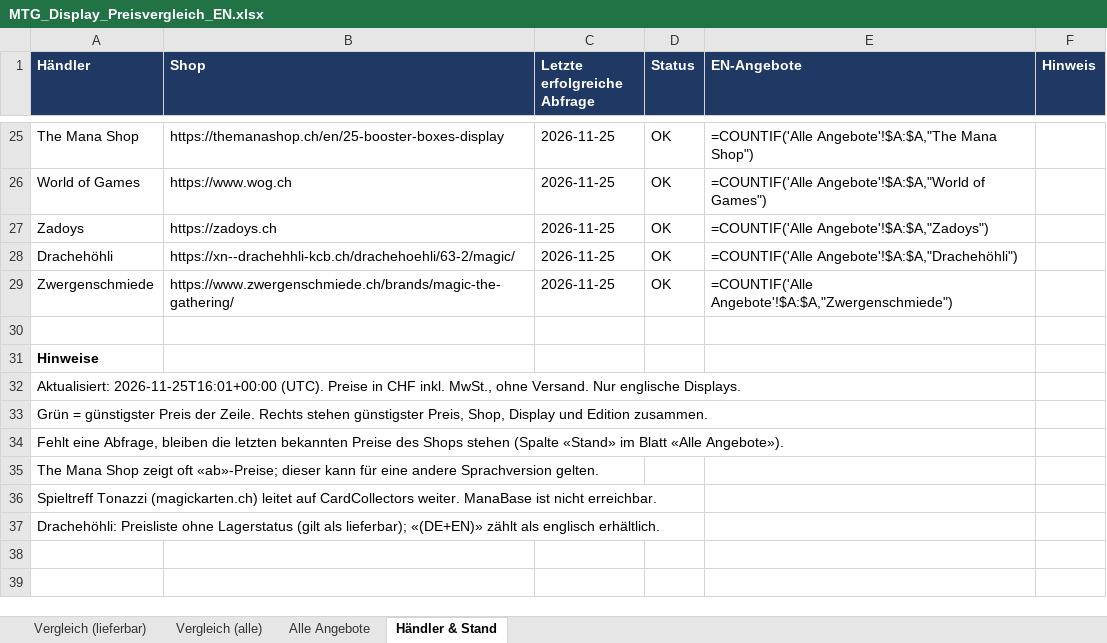
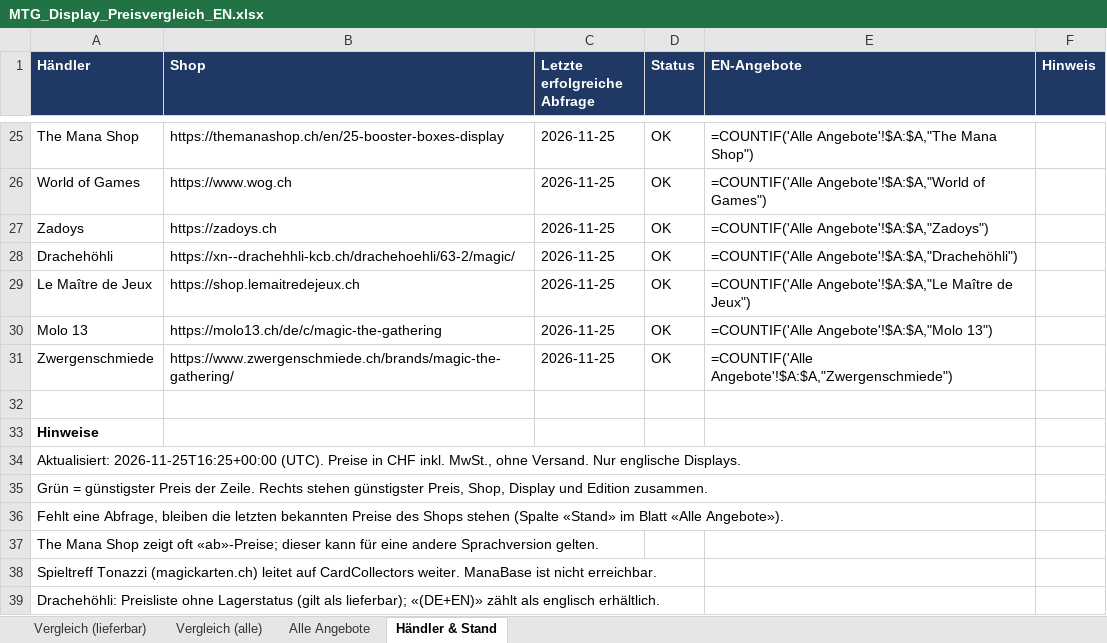
Before and after one commit to BEAR1nc/deckarchiv, an Excel workbook: shopping/MTG_Display_Preisvergleich_EN.xlsx, sheet Händler & Stand, drawn as a sheet; only a part is shown, gaps mark what is left out; values as stored, in another font and other column widths than the file's, no borders; formulas without a stored value are shown as written; addresses are those after the commit; the diff names each change by its address in the sheet, - before the commit and + after, or states it on an @@ line.

Commit message:
Shopping-Preise aktualisiert

```diff
--- a/shopping/MTG_Display_Preisvergleich_EN.xlsx (sheet Händler & Stand)
+++ b/shopping/MTG_Display_Preisvergleich_EN.xlsx (sheet Händler & Stand)
+row 29: Le Maître de Jeux | https://shop.lemaitredejeux.ch | 2026-11-25 | OK | =COUNTIF('Alle Angebote'!$A:$A,"Le Maître de Jeux")
+row 30: Molo 13 | https://molo13.ch/de/c/magic-the-gathering | 2026-11-25 | OK | =COUNTIF('Alle Angebote'!$A:$A,"Molo 13")
-A34 (Händler): Aktualisiert: 2026-11-25T16:01+00:00 (UTC). Preise…
+A34 (Händler): Aktualisiert: 2026-11-25T16:25+00:00 (UTC). Preise…
```
Also changed, not shown: sheet Vergleich (alle), sheet Vergleich (lieferbar), sheet Alle Angebote, 2 other files.
